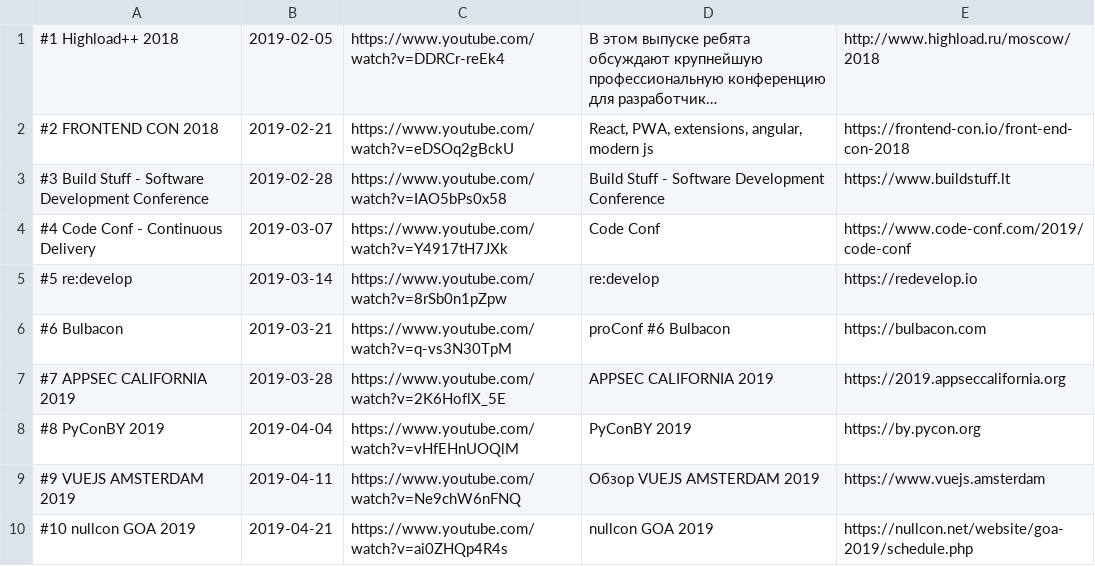
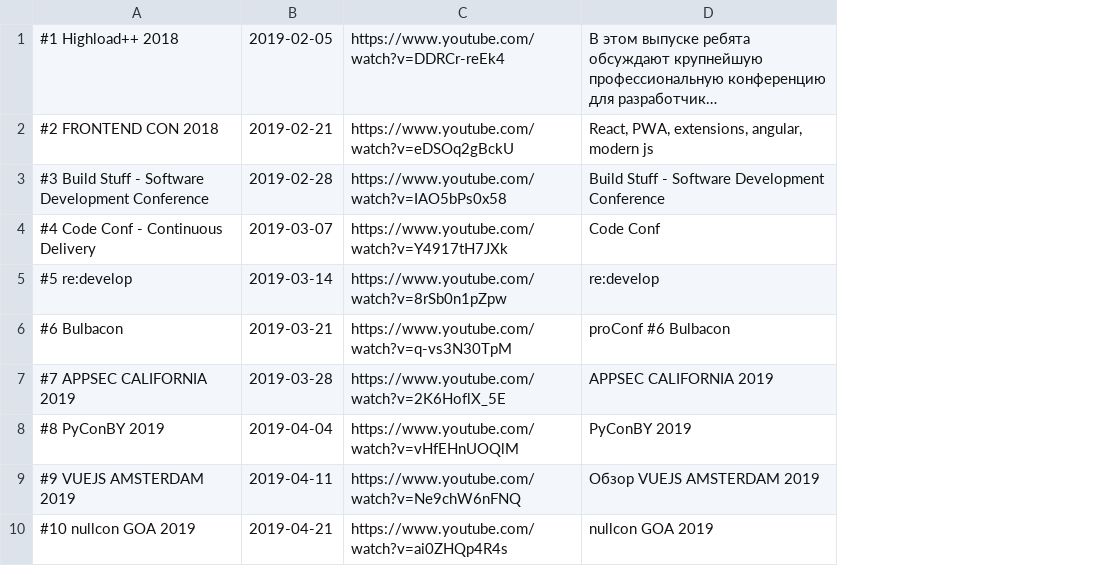
Before and after one commit to rubizza-camp/Proconf, a CSV file: db/data/episodes.csv, drawn as a sheet; long unchanged cells end in …; the diff names each change by its address in the sheet, - before the commit and + after, or states it on an @@ line.

```diff
--- a/db/data/episodes.csv
+++ b/db/data/episodes.csv
-column E, rows 1-10: http://www.highload.ru/moscow/2018 | https://frontend-con.io/front-end-con-2018 | https://www.buildstuff.lt | https://www.code-conf.com/2019/code-conf | https://redevelop.io | https://bulbacon.com | https://2019.appseccalifornia.org | https://by.pycon.org | https://www.vuejs.amsterdam | https://nullcon.net/website/goa-2019/schedule.php
```
Also changed, not shown: 13 other files.
